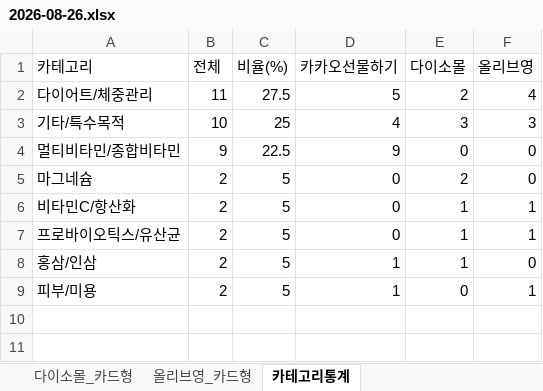
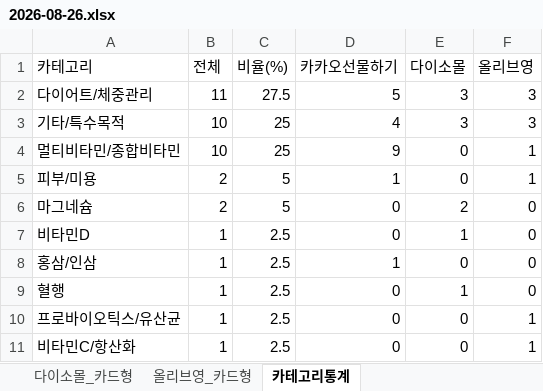
Before and after one commit to primexx98-sudo/online-mall-ranking, an Excel workbook: data/daily/2026-08/2026-08-26.xlsx, sheet 카테고리통계, drawn as a sheet; values as stored, in another font and other column widths than the file's, no borders; removed rows and columns are numbered as before the commit, all else as after; the diff names each change by its address in the sheet, - before the commit and + after, or states it on an @@ line.

```diff
--- a/data/daily/2026-08/2026-08-26.xlsx (sheet 카테고리통계)
+++ b/data/daily/2026-08/2026-08-26.xlsx (sheet 카테고리통계)
-E2 (다이소몰): 2
+E2 (다이소몰): 3
-F2 (올리브영): 4
+F2 (올리브영): 3
-B4 (전체): 9
+B4 (전체): 10
-C4 (비율(%)): 22.5
+C4 (비율(%)): 25
-F4 (올리브영): 0
+F4 (올리브영): 1
@@ row 9 moved to row 5: 피부/미용 @@
-row 6: 비타민C/항산화 | 2 | 5 | 0 | 1 | 1
-row 7: 프로바이오틱스/유산균 | 2 | 5 | 0 | 1 | 1
+row 7: 비타민D | 1 | 2.5 | 0 | 1 | 0
-B8 (전체): 2
+B8 (전체): 1
-C8 (비율(%)): 5
+C8 (비율(%)): 2.5
-E8 (다이소몰): 1
+E8 (다이소몰): 0
+row 9: 혈행 | 1 | 2.5 | 0 | 1 | 0
+row 10: 프로바이오틱스/유산균 | 1 | 2.5 | 0 | 0 | 1
+row 11: 비타민C/항산화 | 1 | 2.5 | 0 | 0 | 1
```
Also changed, not shown: sheet 다이소몰_카드형, sheet 올리브영_카드형, sheet 카카오선물하기_카드형, charts or pictures.
